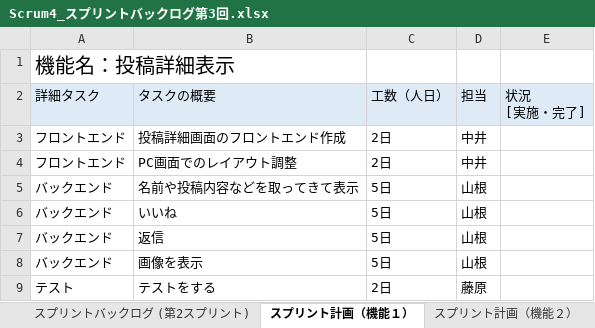
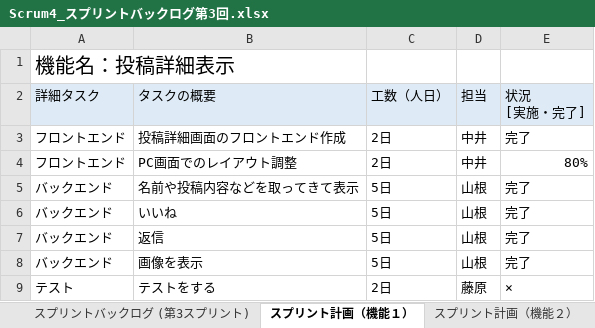
Before and after one commit to fu-syoji-t/SD3D_2023_Scrum4, an Excel workbook: 03スプリントバックログ/Scrum4_スプリントバックログ第3回.xlsx, sheet スプリント計画（機能１）, drawn as a sheet; values as stored, in another font and other column widths than the file's, no borders; the diff names each change by its address in the sheet, - before the commit and + after, or states it on an @@ line.

```diff
--- a/03スプリントバックログ/Scrum4_スプリントバックログ第3回.xlsx (sheet スプリント計画（機能１）)
+++ b/03スプリントバックログ/Scrum4_スプリントバックログ第3回.xlsx (sheet スプリント計画（機能１）)
-sheet tab: スプリントバックログ (第2スプリント)
+sheet tab: スプリントバックログ (第3スプリント)
-E3: (empty)
+E3: 完了
-E4: (empty)
+E4: 80%
-E5:E8: (empty)
+E5:E8: 完了
-E9: (empty)
+E9: ×
```
Also changed, not shown: sheet スプリント計画（機能8), sheet スプリント計画（機能3), sheet スプリント計画（機能7), sheet スプリント計画（機能6), sheet スプリント計画（機能２）, sheet スプリント計画（機能5), 1 more sheet.
